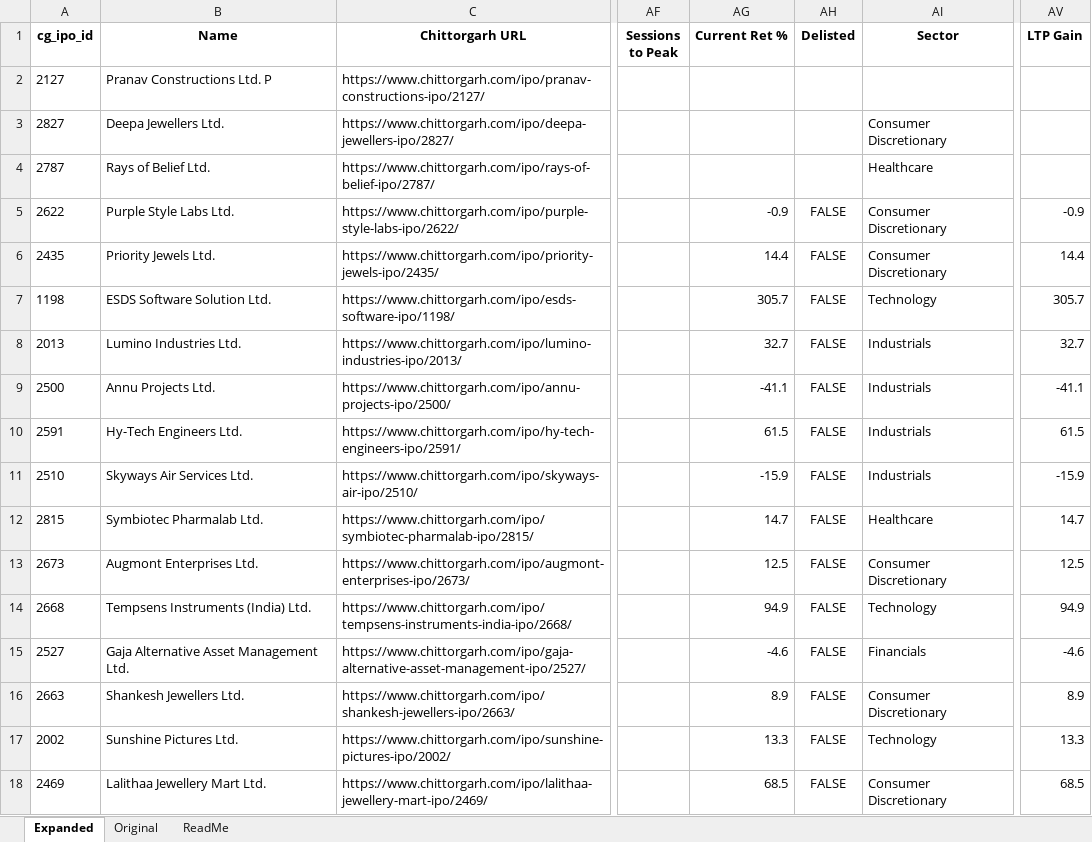
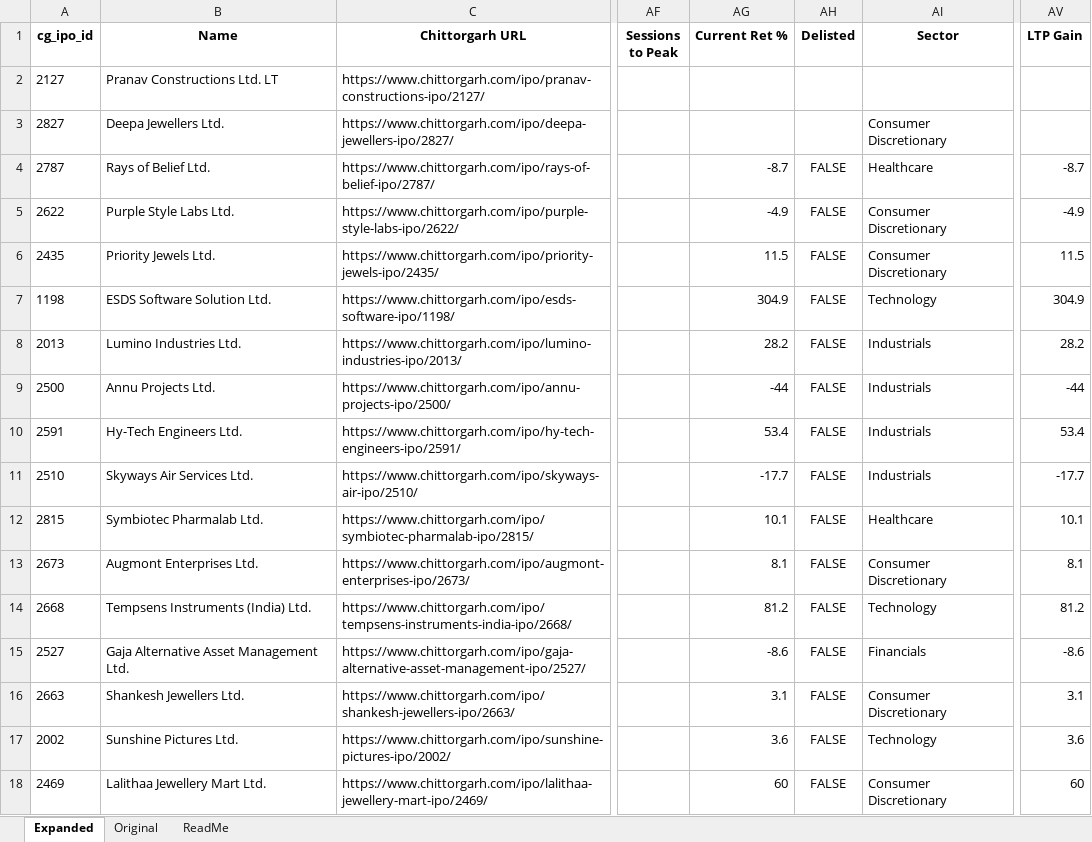
Before and after one commit to rohanbeingsocial/ipo-radar, an Excel workbook: ipodata/finalipodata_expanded_20yr.xlsx, sheet Expanded, drawn as a sheet; only a part is shown, gaps mark what is left out; values as stored, in another font and other column widths than the file's, no borders; the diff covers the shown part only; the diff names each change by its address in the sheet, - before the commit and + after, or states it on an @@ line.

```diff
--- a/ipodata/finalipodata_expanded_20yr.xlsx (sheet Expanded)
+++ b/ipodata/finalipodata_expanded_20yr.xlsx (sheet Expanded)
-B2 (Name): Pranav Constructions Ltd. P
+B2 (Name): Pranav Constructions Ltd. LT
-AG4 (Current Ret %): (empty)
+AG4 (Current Ret %): -8.7
-AH4 (Delisted): (empty)
+AH4 (Delisted): FALSE
-AV4 (LTP Gain): (empty)
+AV4 (LTP Gain): -8.7
-AG5 (Current Ret %): -0.9
+AG5 (Current Ret %): -4.9
-AV5 (LTP Gain): -0.9
+AV5 (LTP Gain): -4.9
-AG6 (Current Ret %): 14.4
+AG6 (Current Ret %): 11.5
-AV6 (LTP Gain): 14.4
+AV6 (LTP Gain): 11.5
-AG7 (Current Ret %): 305.7
+AG7 (Current Ret %): 304.9
-AV7 (LTP Gain): 305.7
+AV7 (LTP Gain): 304.9
-AG8 (Current Ret %): 32.7
+AG8 (Current Ret %): 28.2
-AV8 (LTP Gain): 32.7
+AV8 (LTP Gain): 28.2
-AG9 (Current Ret %): -41.1
+AG9 (Current Ret %): -44
-AV9 (LTP Gain): -41.1
+AV9 (LTP Gain): -44
-AG10 (Current Ret %): 61.5
+AG10 (Current Ret %): 53.4
-AV10 (LTP Gain): 61.5
+AV10 (LTP Gain): 53.4
-AG11 (Current Ret %): -15.9
+AG11 (Current Ret %): -17.7
-AV11 (LTP Gain): -15.9
+AV11 (LTP Gain): -17.7
-AG12 (Current Ret %): 14.7
+AG12 (Current Ret %): 10.1
-AV12 (LTP Gain): 14.7
+AV12 (LTP Gain): 10.1
-AG13 (Current Ret %): 12.5
+AG13 (Current Ret %): 8.1
-AV13 (LTP Gain): 12.5
+AV13 (LTP Gain): 8.1
-AG14 (Current Ret %): 94.9
+AG14 (Current Ret %): 81.2
-AV14 (LTP Gain): 94.9
+AV14 (LTP Gain): 81.2
-AG15 (Current Ret %): -4.6
+AG15 (Current Ret %): -8.6
-AV15 (LTP Gain): -4.6
+AV15 (LTP Gain): -8.6
-AG16 (Current Ret %): 8.9
+AG16 (Current Ret %): 3.1
-AV16 (LTP Gain): 8.9
+AV16 (LTP Gain): 3.1
-AG17 (Current Ret %): 13.3
+AG17 (Current Ret %): 3.6
-AV17 (LTP Gain): 13.3
+AV17 (LTP Gain): 3.6
-AG18 (Current Ret %): 68.5
+AG18 (Current Ret %): 60
-AV18 (LTP Gain): 68.5
+AV18 (LTP Gain): 60
```
Also changed, not shown: 471 edited cells elsewhere in this sheet, 7 other files.
